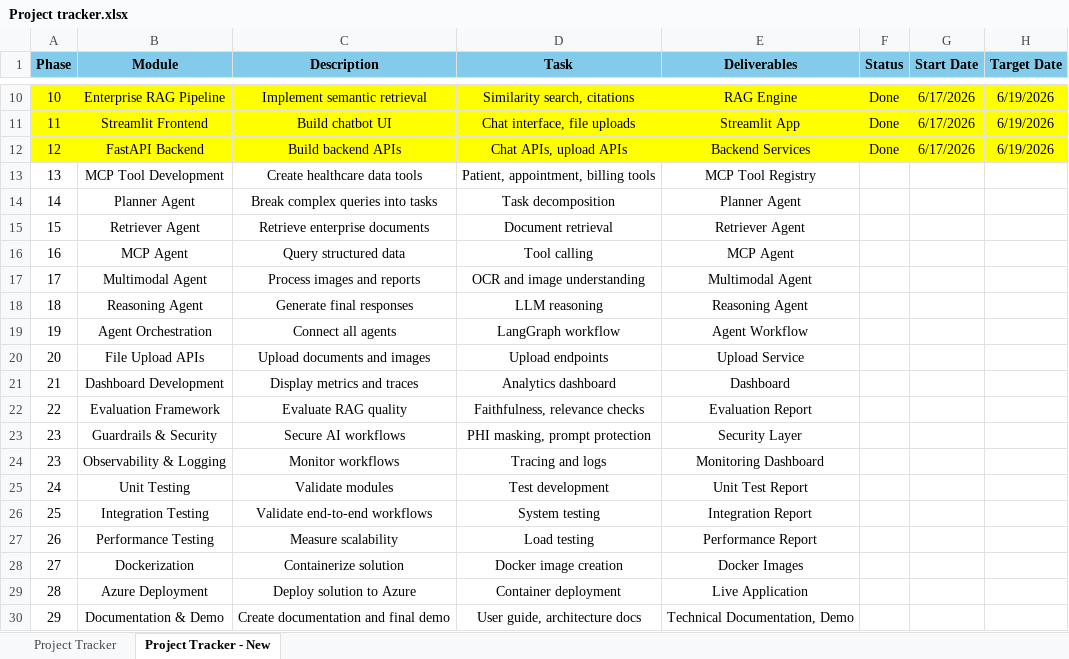
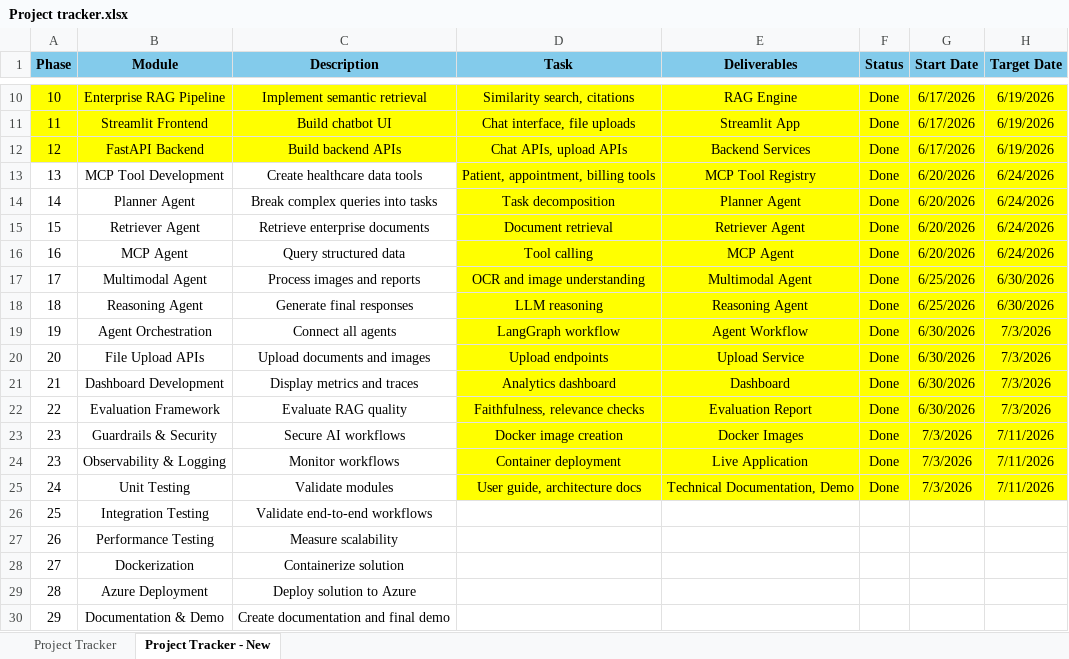
Before and after one commit to chitram123/capstone_mediassist, an Excel workbook: project_documents/Project tracker.xlsx, sheet Project Tracker - New, drawn as a sheet; only a part is shown, gaps mark what is left out; values as stored, in another font and other column widths than the file's, no borders; the diff names each change by its address in the sheet, - before the commit and + after, or states it on an @@ line.

```diff
--- a/project_documents/Project tracker.xlsx (sheet Project Tracker - New)
+++ b/project_documents/Project tracker.xlsx (sheet Project Tracker - New)
-D13:H25 fill: none
+D13:H25 fill: #FFFF00
-F13:F25 (Status): (empty)
+F13:F25 (Status): Done
-G13:G16 (Start Date): (empty)
+G13:G16 (Start Date): 6/20/2026
-H13:H16 (Target Date): (empty)
+H13:H16 (Target Date): 6/24/2026
-G17:G18 (Start Date): (empty)
+G17:G18 (Start Date): 6/25/2026
-H17:H18 (Target Date): (empty)
+H17:H18 (Target Date): 6/30/2026
-G19:G22 (Start Date): (empty)
+G19:G22 (Start Date): 6/30/2026
-H19:H22 (Target Date): (empty)
+H19:H22 (Target Date): 7/3/2026
-D23 (Task): PHI masking, prompt protection
+D23 (Task): Docker image creation
-E23 (Deliverables): Security Layer
+E23 (Deliverables): Docker Images
-G23:G25 (Start Date): (empty)
+G23:G25 (Start Date): 7/3/2026
-H23:H25 (Target Date): (empty)
+H23:H25 (Target Date): 7/11/2026
-D24 (Task): Tracing and logs
+D24 (Task): Container deployment
-E24 (Deliverables): Monitoring Dashboard
+E24 (Deliverables): Live Application
-D25 (Task): Test development
+D25 (Task): User guide, architecture docs
-E25 (Deliverables): Unit Test Report
+E25 (Deliverables): Technical Documentation, Demo
-D26 (Task): System testing
+D26 (Task): (empty)
-E26 (Deliverables): Integration Report
+E26 (Deliverables): (empty)
-D27 (Task): Load testing
+D27 (Task): (empty)
-E27 (Deliverables): Performance Report
+E27 (Deliverables): (empty)
-D28 (Task): Docker image creation
+D28 (Task): (empty)
-E28 (Deliverables): Docker Images
+E28 (Deliverables): (empty)
-D29 (Task): Container deployment
+D29 (Task): (empty)
-E29 (Deliverables): Live Application
+E29 (Deliverables): (empty)
-D30 (Task): User guide, architecture docs
+D30 (Task): (empty)
-E30 (Deliverables): Technical Documentation, Demo
+E30 (Deliverables): (empty)
```
Also changed, not shown: 1 other file.
